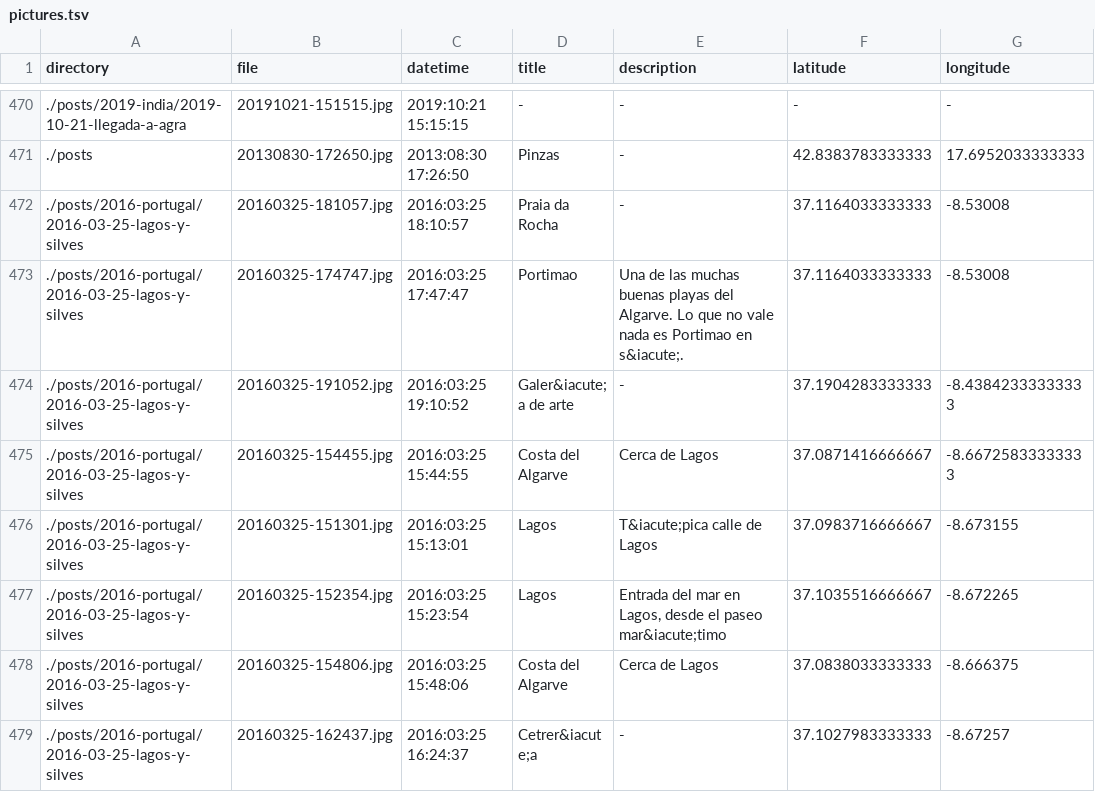
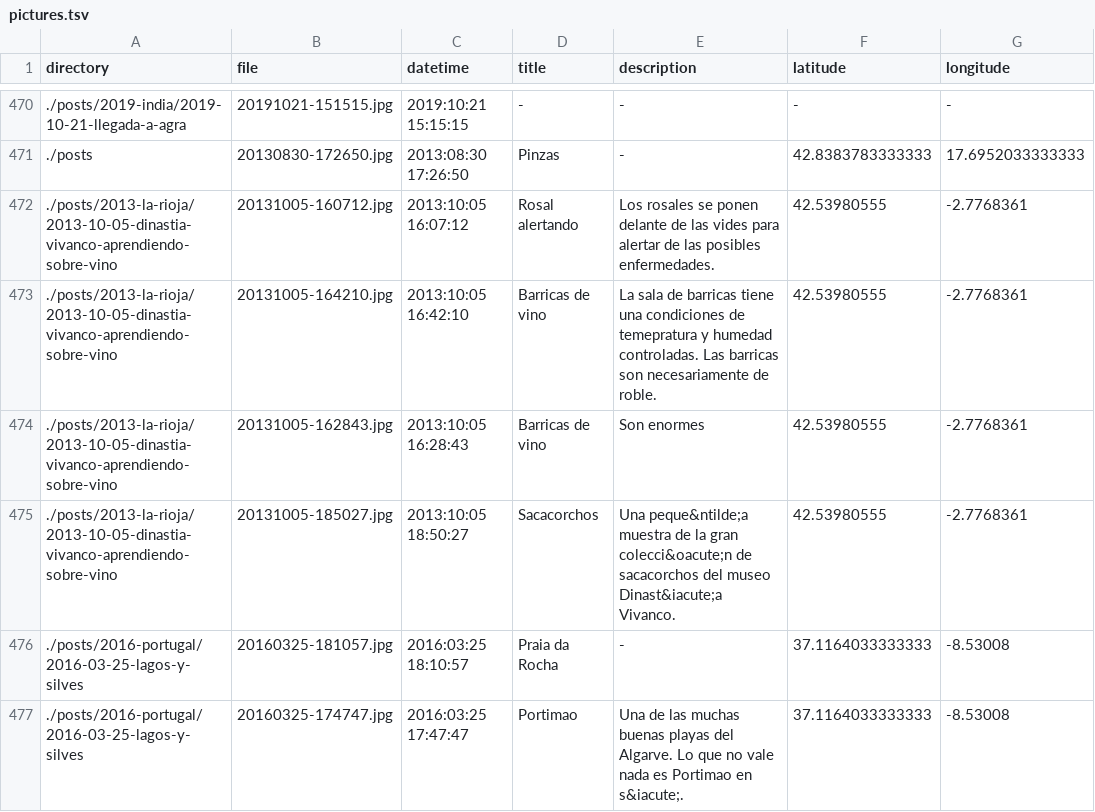
Before and after one commit to frosklis/kmc2.tk, a TSV file: data-src/pictures.tsv, drawn as a sheet; only a part is shown, gaps mark what is left out; the shorter side is filled out with more unchanged rows.

Commit message:
dinastía vivanco

```diff
--- a/data-src/pictures.tsv
+++ b/data-src/pictures.tsv
@@ -471,2 +471,6 @@ directory	file	datetime	title	description	latitude	longitude
 ./posts	20130830-172650.jpg	2013:08:30 17:26:50	Pinzas	-	42.8383783333333	17.6952033333333
+./posts/2013-la-rioja/2013-10-05-dinastia-vivanco-aprendiendo-sobre-vino	20131005-160712.jpg	2013:10:05 16:07:12	Rosal alertando	Los rosales se ponen delante de las vides para alertar de las posibles enfermedades.	42.53980555	-2.7768361
+./posts/2013-la-rioja/2013-10-05-dinastia-vivanco-aprendiendo-sobre-vino	20131005-164210.jpg	2013:10:05 16:42:10	Barricas de vino	La sala de barricas tiene una condiciones de temepratura y humedad controladas. Las barricas son necesariamente de roble.	42.53980555	-2.7768361
+./posts/2013-la-rioja/2013-10-05-dinastia-vivanco-aprendiendo-sobre-vino	20131005-162843.jpg	2013:10:05 16:28:43	Barricas de vino	Son enormes	42.53980555	-2.7768361
+./posts/2013-la-rioja/2013-10-05-dinastia-vivanco-aprendiendo-sobre-vino	20131005-185027.jpg	2013:10:05 18:50:27	Sacacorchos	Una peque&ntilde;a muestra de la gran colecci&oacute;n de sacacorchos del museo Dinast&iacute;a Vivanco.	42.53980555	-2.7768361
 ./posts/2016-portugal/2016-03-25-lagos-y-silves	20160325-181057.jpg	2016:03:25 18:10:57	Praia da Rocha	-	37.1164033333333	-8.53008
```
Also changed, not shown: 1 other file.
